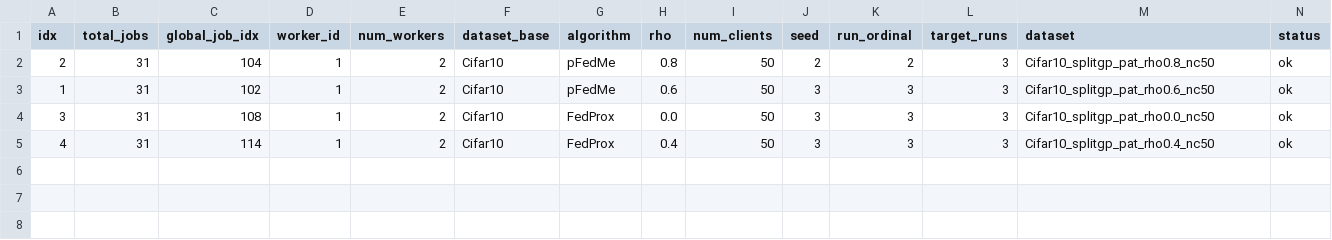
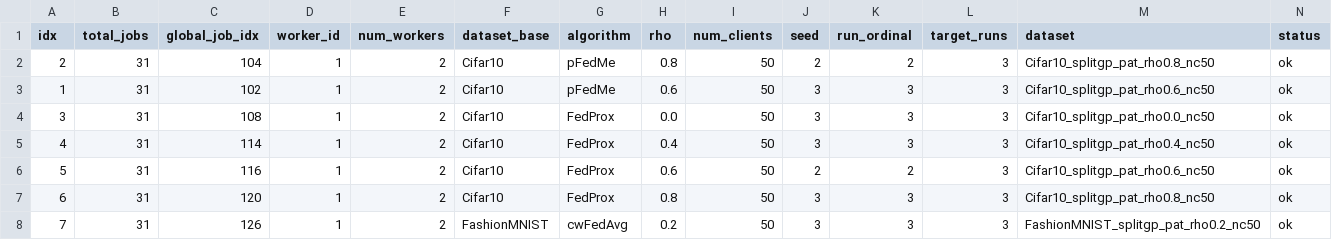
Before and after one commit to riceCakeSsamanKo/FedCD, a CSV file: FedCD-Baseline/batch_runs/splitgp_rho_baselines_vgg8_3runs/date_20260616/time_055019/worker_1/status.csv, drawn as a sheet; only a part is shown; rows hold the shown columns only; the diff names each change by its address in the sheet, - before the commit and + after, or states it on an @@ line.

Commit message:
add baseline logs per hour

```diff
--- a/FedCD-Baseline/batch_runs/splitgp_rho_baselines_vgg8_3runs/date_20260616/time_055019/worker_1/status.csv
+++ b/FedCD-Baseline/batch_runs/splitgp_rho_baselines_vgg8_3runs/date_20260616/time_055019/worker_1/status.csv
+row 6: 5 | 31 | 116 | 1 | 2 | Cifar10 | FedProx | 0.6 | 50 | 2 | 2 | 3 | Cifar10_splitgp_pat_rho0.6_nc50 | ok
+row 7: 6 | 31 | 120 | 1 | 2 | Cifar10 | FedProx | 0.8 | 50 | 3 | 3 | 3 | Cifar10_splitgp_pat_rho0.8_nc50 | ok
+row 8: 7 | 31 | 126 | 1 | 2 | FashionMNIST | cwFedAvg | 0.2 | 50 | 3 | 3 | 3 | FashionMNIST_splitgp_pat_rho0.2_nc50 | ok
```
Also changed, not shown: FedCD-Baseline/batch_runs/splitgp_rho_baselines_vgg8_3runs/date_20260616/time_055019/worker_0/status.csv, 16 other files.
